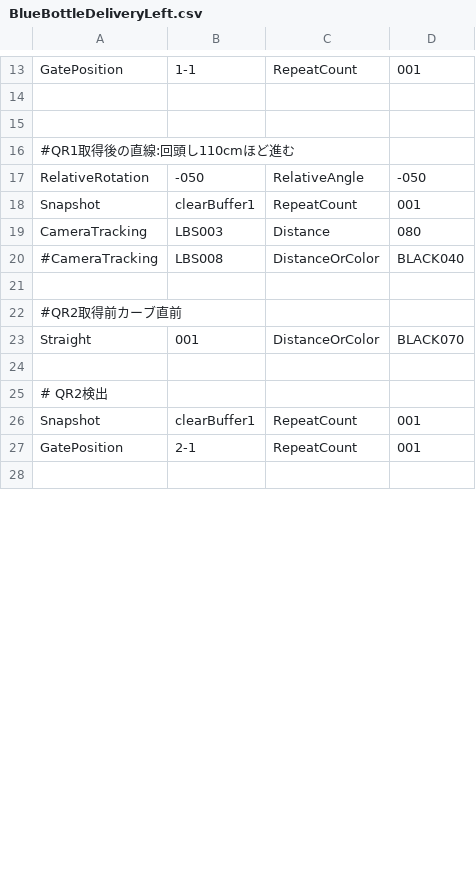
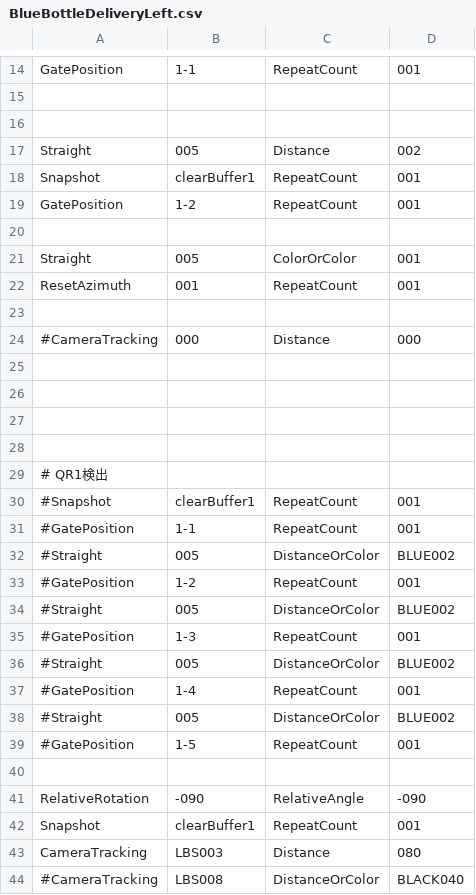
Before and after one commit to KatLab-MiyazakiUniv/etrobocon2026, a CSV file: datafiles/commands/Area/BlueBottleDeliveryLeft.csv, drawn as a sheet; only a part is shown, gaps mark what is left out; the shorter side is filled out with more unchanged rows; the diff covers the shown part only.

```diff
--- a/datafiles/commands/Area/BlueBottleDeliveryLeft.csv
+++ b/datafiles/commands/Area/BlueBottleDeliveryLeft.csv
@@ -15,4 +16,27 @@ GatePosition,1-1,RepeatCount,001
 
-#QR1取得後の直線:回頭し110cmほど進む
-RelativeRotation,-050,RelativeAngle,-050
+Straight,005,Distance,002
+Snapshot,clearBuffer1,RepeatCount,001
+GatePosition,1-2,RepeatCount,001
+
+Straight,005,ColorOrColor,001
+ResetAzimuth,001,RepeatCount,001
+
+#CameraTracking,000,Distance,000
+
+
+
+
+# QR1検出
+#Snapshot,clearBuffer1,RepeatCount,001
+#GatePosition,1-1,RepeatCount,001
+#Straight,005,DistanceOrColor,BLUE002
+#GatePosition,1-2,RepeatCount,001
+#Straight,005,DistanceOrColor,BLUE002
+#GatePosition,1-3,RepeatCount,001
+#Straight,005,DistanceOrColor,BLUE002
+#GatePosition,1-4,RepeatCount,001
+#Straight,005,DistanceOrColor,BLUE002
+#GatePosition,1-5,RepeatCount,001
+
+RelativeRotation,-090,RelativeAngle,-090
 Snapshot,clearBuffer1,RepeatCount,001
```
Also changed, not shown: 9 added rows, 7 removed rows and 10 edited cells elsewhere in this file, datafiles/commands/Area/RedBottleDeliveryLeft.csv, datafiles/commands/Area/YellowBottleDeliveryLeft.csv, 8 other files.
